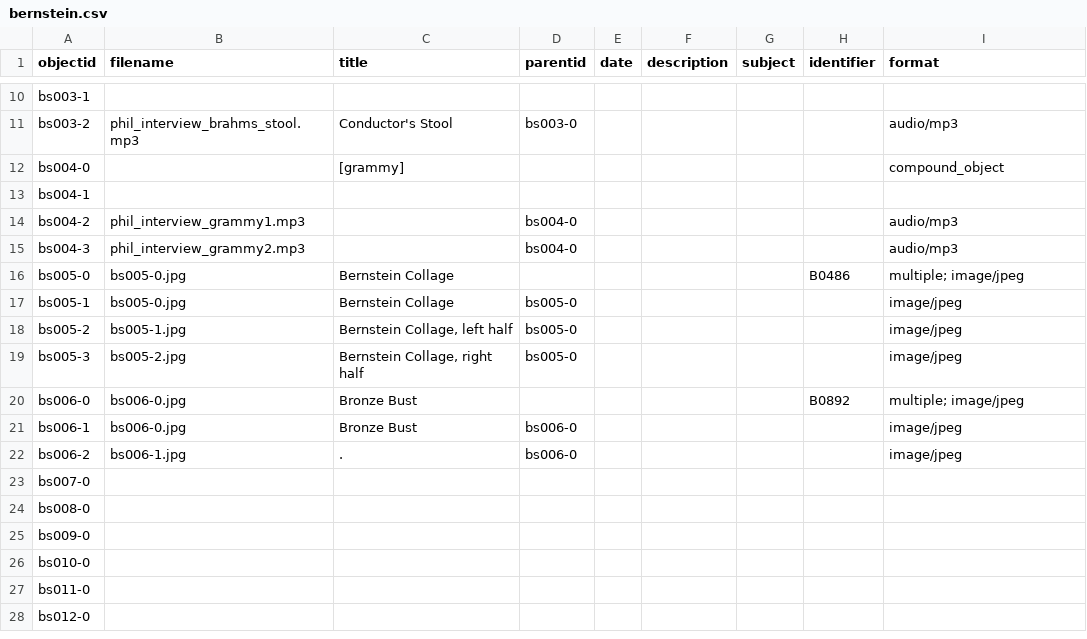
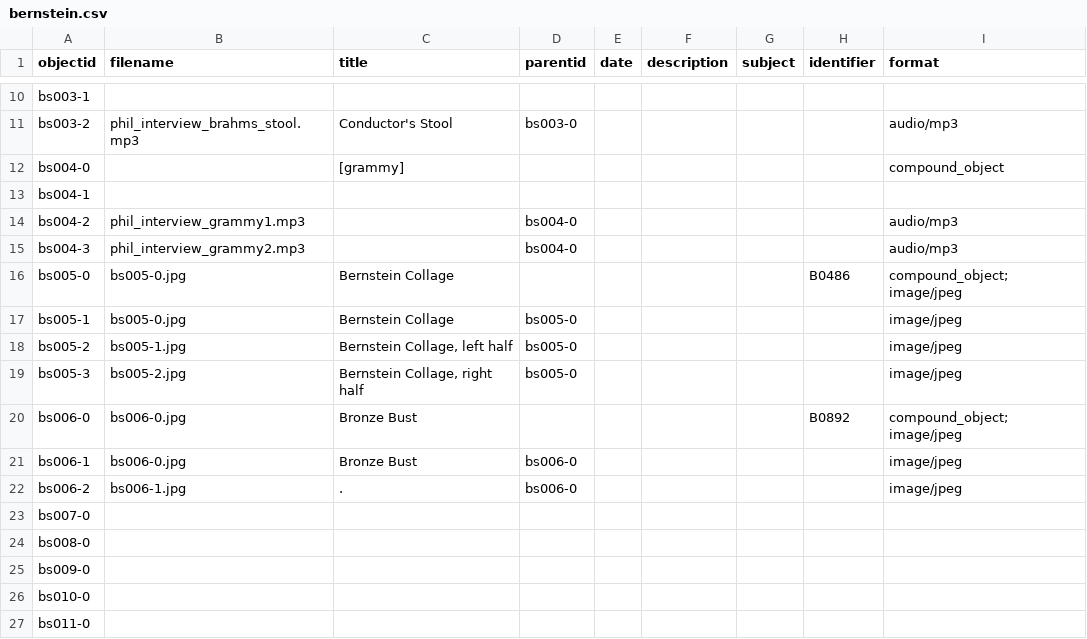
Before and after one commit to ricmarsh/bernsteins-stuff, a CSV file: _data/bernstein.csv, drawn as a sheet; only a part is shown, gaps mark what is left out; the shorter side is filled out with more unchanged rows.

Commit message:
Add files via upload

```diff
--- a/_data/bernstein.csv
+++ b/_data/bernstein.csv
@@ -15,3 +15,3 @@ bs004-2,phil_interview_grammy1.mp3,,bs004-0,,,,,audio/mp3
 bs004-3,phil_interview_grammy2.mp3,,bs004-0,,,,,audio/mp3
-bs005-0,bs005-0.jpg,Bernstein Collage,,,,,B0486,multiple; image/jpeg
+bs005-0,bs005-0.jpg,Bernstein Collage,,,,,B0486,compound_object; image/jpeg
 bs005-1,bs005-0.jpg,Bernstein Collage,bs005-0,,,,,image/jpeg
@@ -19,3 +19,3 @@ bs005-2,bs005-1.jpg,"Bernstein Collage, left half",bs005-0,,,,,image/jpeg
 bs005-3,bs005-2.jpg,"Bernstein Collage, right half",bs005-0,,,,,image/jpeg
-bs006-0,bs006-0.jpg,Bronze Bust,,,,,B0892,multiple; image/jpeg
+bs006-0,bs006-0.jpg,Bronze Bust,,,,,B0892,compound_object; image/jpeg
 bs006-1,bs006-0.jpg,Bronze Bust,bs006-0,,,,,image/jpeg
```
